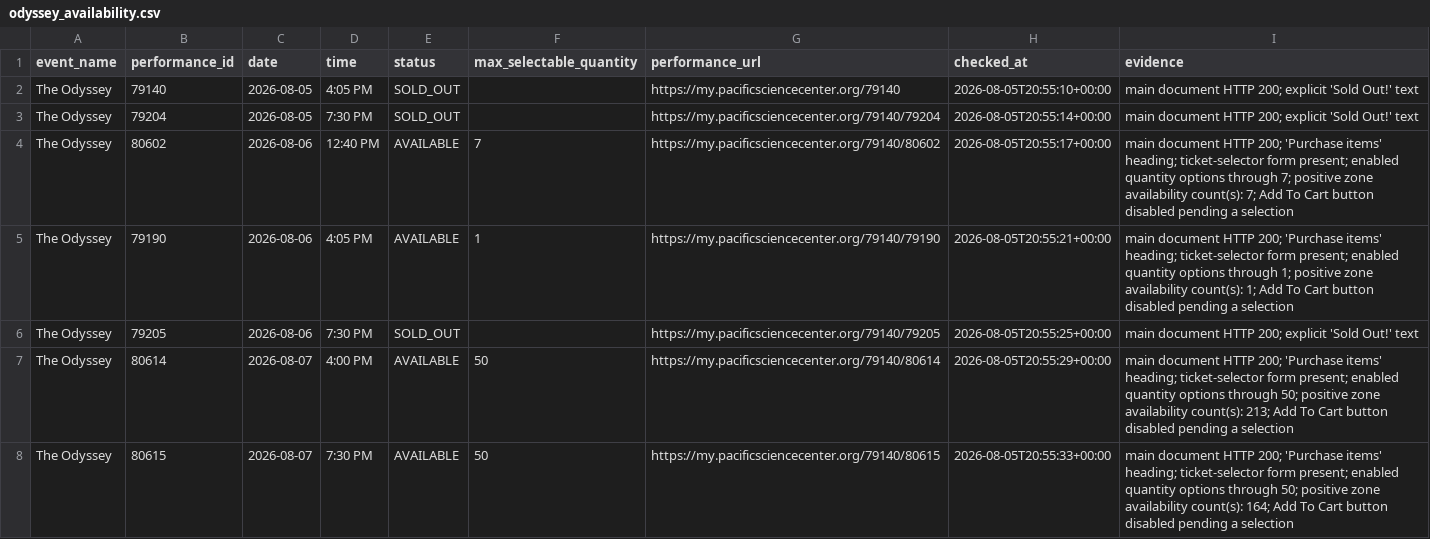
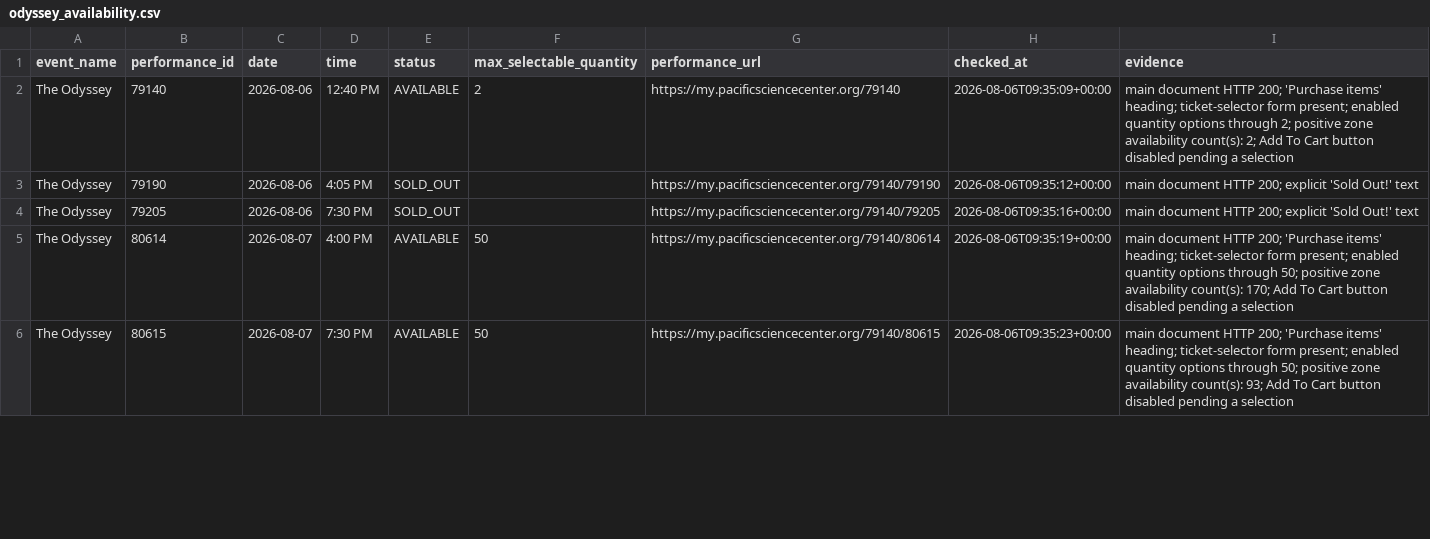
Before and after one commit to cheetahmonkey/IMAX, a CSV file: output/odyssey_availability.csv, drawn as a sheet; only a part is shown; the diff covers the shown part only.

Commit message:
Refresh Odyssey availability 2026-08-06 02:37 PDT

```diff
--- a/output/odyssey_availability.csv
+++ b/output/odyssey_availability.csv
@@ -1,8 +1,6 @@
 event_name,performance_id,date,time,status,max_selectable_quantity,performance_url,checked_at,evidence
-The Odyssey,79140,2026-08-05,4:05 PM,SOLD_OUT,,https://my.pacificsciencecenter.org/79140,2026-08-05T20:55:10+00:00,main document HTTP 200; explicit 'Sold Out!' text
-The Odyssey,79204,2026-08-05,7:30 PM,SOLD_OUT,,https://my.pacificsciencecenter.org/79140/79204,2026-08-05T20:55:14+00:00,main document HTTP 200; explicit 'Sold Out!' text
-The Odyssey,80602,2026-08-06,12:40 PM,AVAILABLE,7,https://my.pacificsciencecenter.org/79140/80602,2026-08-05T20:55:17+00:00,main document HTTP 200; 'Purchase items' heading; ticket-selector form present; enabled quantity options through 7; positive zone availability count(s): 7; Add To Cart button disabled pending a selection
-The Odyssey,79190,2026-08-06,4:05 PM,AVAILABLE,1,https://my.pacificsciencecenter.org/79140/79190,2026-08-05T20:55:21+00:00,main document HTTP 200; 'Purchase items' heading; ticket-selector form present; enabled quantity options through 1; positive zone availability count(s): 1; Add To Cart button disabled pending a selection
-The Odyssey,79205,2026-08-06,7:30 PM,SOLD_OUT,,https://my.pacificsciencecenter.org/79140/79205,2026-08-05T20:55:25+00:00,main document HTTP 200; explicit 'Sold Out!' text
-The Odyssey,80614,2026-08-07,4:00 PM,AVAILABLE,50,https://my.pacificsciencecenter.org/79140/80614,2026-08-05T20:55:29+00:00,main document HTTP 200; 'Purchase items' heading; ticket-selector form present; enabled quantity options through 50; positive zone availability count(s): 213; Add To Cart button disabled pending a selection
-The Odyssey,80615,2026-08-07,7:30 PM,AVAILABLE,50,https://my.pacificsciencecenter.org/79140/80615,2026-08-05T20:55:33+00:00,main document HTTP 200; 'Purchase items' heading; ticket-selector form present; enabled quantity options through 50; positive zone availability count(s): 164; Add To Cart button disabled pending a selection
+The Odyssey,79140,2026-08-06,12:40 PM,AVAILABLE,2,https://my.pacificsciencecenter.org/79140,2026-08-06T09:35:09+00:00,main document HTTP 200; 'Purchase items' heading; ticket-selector form present; enabled quantity options through 2; positive zone availability count(s): 2; Add To Cart button disabled pending a selection
+The Odyssey,79190,2026-08-06,4:05 PM,SOLD_OUT,,https://my.pacificsciencecenter.org/79140/79190,2026-08-06T09:35:12+00:00,main document HTTP 200; explicit 'Sold Out!' text
+The Odyssey,79205,2026-08-06,7:30 PM,SOLD_OUT,,https://my.pacificsciencecenter.org/79140/79205,2026-08-06T09:35:16+00:00,main document HTTP 200; explicit 'Sold Out!' text
+The Odyssey,80614,2026-08-07,4:00 PM,AVAILABLE,50,https://my.pacificsciencecenter.org/79140/80614,2026-08-06T09:35:19+00:00,main document HTTP 200; 'Purchase items' heading; ticket-selector form present; enabled quantity options through 50; positive zone availability count(s): 170; Add To Cart button disabled pending a selection
+The Odyssey,80615,2026-08-07,7:30 PM,AVAILABLE,50,https://my.pacificsciencecenter.org/79140/80615,2026-08-06T09:35:23+00:00,main document HTTP 200; 'Purchase items' heading; ticket-selector form present; enabled quantity options through 50; positive zone availability count(s): 93; Add To Cart button disabled pending a selection
```
Also changed, not shown: 47 edited cells elsewhere in this file, 3 other files.
